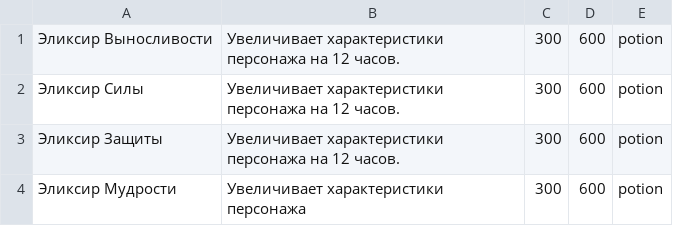
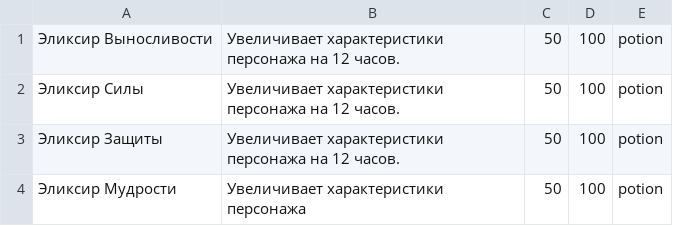
Before and after one commit to n-fdrv/farm-game-telegram-bot, a CSV file: src/data/items/base/potion.csv, drawn as a sheet.

```diff
--- a/src/data/items/base/potion.csv
+++ b/src/data/items/base/potion.csv
@@ -1,4 +1,4 @@
-Эликсир Выносливости,Увеличивает характеристики персонажа на 12 часов.,300,600,potion
-Эликсир Силы,Увеличивает характеристики персонажа на 12 часов.,300,600,potion
-Эликсир Защиты,Увеличивает характеристики персонажа на 12 часов.,300,600,potion
-Эликсир Мудрости,Увеличивает характеристики персонажа,300,600,potion
+Эликсир Выносливости,Увеличивает характеристики персонажа на 12 часов.,50,100,potion
+Эликсир Силы,Увеличивает характеристики персонажа на 12 часов.,50,100,potion
+Эликсир Защиты,Увеличивает характеристики персонажа на 12 часов.,50,100,potion
+Эликсир Мудрости,Увеличивает характеристики персонажа,50,100,potion
```
Also changed, not shown: src/data/items/bag_items.csv, 3 other files.
